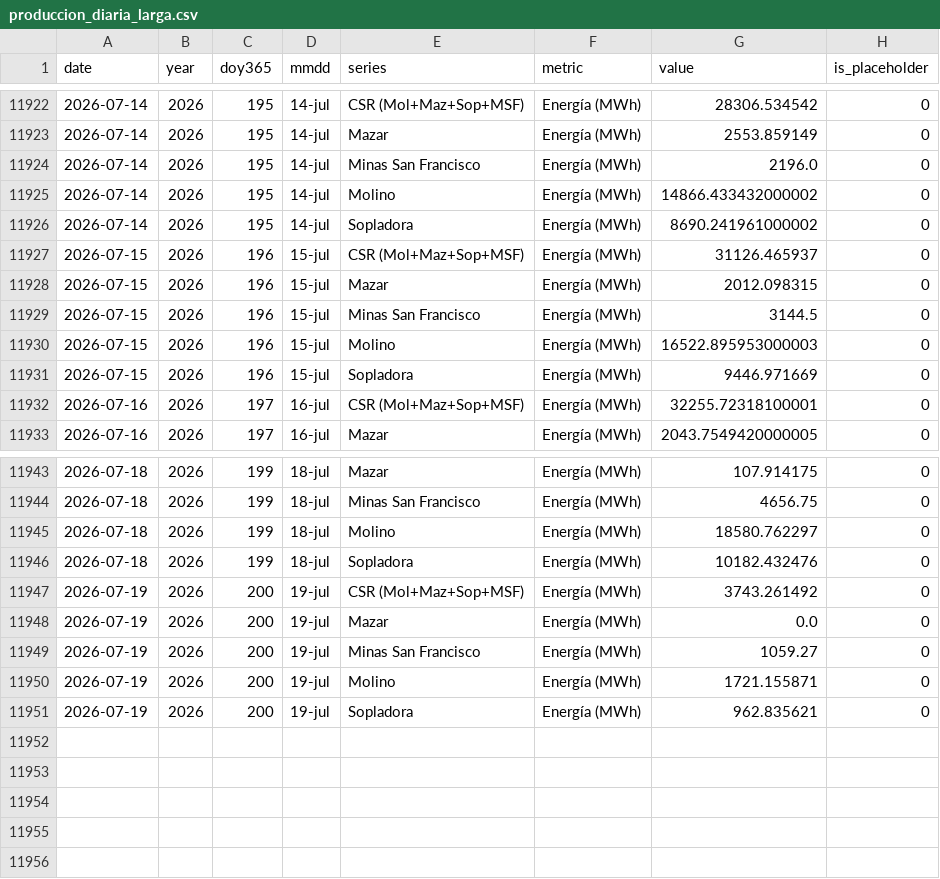
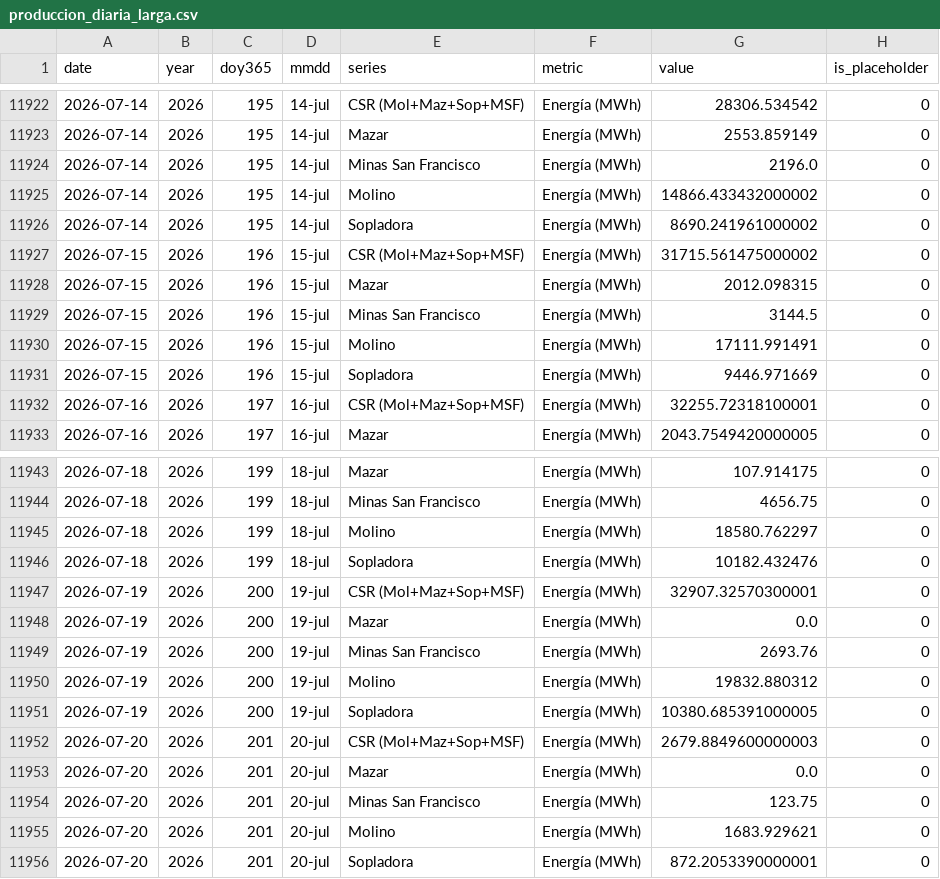
Before and after one commit to jp1309/celec, a CSV file: data/produccion_diaria_larga.csv, drawn as a sheet; only a part is shown, gaps mark what is left out.

```diff
--- a/data/produccion_diaria_larga.csv
+++ b/data/produccion_diaria_larga.csv
@@ -11926,6 +11926,6 @@ date,year,doy365,mmdd,series,metric,value,is_placeholder
 2026-07-14,2026,195,14-jul,Sopladora,Energía (MWh),8690.241961000002,0
-2026-07-15,2026,196,15-jul,CSR (Mol+Maz+Sop+MSF),Energía (MWh),31126.465937,0
+2026-07-15,2026,196,15-jul,CSR (Mol+Maz+Sop+MSF),Energía (MWh),31715.561475000002,0
 2026-07-15,2026,196,15-jul,Mazar,Energía (MWh),2012.098315,0
 2026-07-15,2026,196,15-jul,Minas San Francisco,Energía (MWh),3144.5,0
-2026-07-15,2026,196,15-jul,Molino,Energía (MWh),16522.895953000003,0
+2026-07-15,2026,196,15-jul,Molino,Energía (MWh),17111.991491,0
 2026-07-15,2026,196,15-jul,Sopladora,Energía (MWh),9446.971669,0
@@ -11946,6 +11946,11 @@ date,year,doy365,mmdd,series,metric,value,is_placeholder
 2026-07-18,2026,199,18-jul,Sopladora,Energía (MWh),10182.432476,0
-2026-07-19,2026,200,19-jul,CSR (Mol+Maz+Sop+MSF),Energía (MWh),3743.261492,0
+2026-07-19,2026,200,19-jul,CSR (Mol+Maz+Sop+MSF),Energía (MWh),32907.32570300001,0
 2026-07-19,2026,200,19-jul,Mazar,Energía (MWh),0.0,0
-2026-07-19,2026,200,19-jul,Minas San Francisco,Energía (MWh),1059.27,0
-2026-07-19,2026,200,19-jul,Molino,Energía (MWh),1721.155871,0
-2026-07-19,2026,200,19-jul,Sopladora,Energía (MWh),962.835621,0
+2026-07-19,2026,200,19-jul,Minas San Francisco,Energía (MWh),2693.76,0
+2026-07-19,2026,200,19-jul,Molino,Energía (MWh),19832.880312,0
+2026-07-19,2026,200,19-jul,Sopladora,Energía (MWh),10380.685391000005,0
+2026-07-20,2026,201,20-jul,CSR (Mol+Maz+Sop+MSF),Energía (MWh),2679.8849600000003,0
+2026-07-20,2026,201,20-jul,Mazar,Energía (MWh),0.0,0
+2026-07-20,2026,201,20-jul,Minas San Francisco,Energía (MWh),123.75,0
+2026-07-20,2026,201,20-jul,Molino,Energía (MWh),1683.929621,0
+2026-07-20,2026,201,20-jul,Sopladora,Energía (MWh),872.2053390000001,0
```
Also changed, not shown: Hidro_mensual/Hidrología_CSR_julio-2026.csv, Produ_mensual/Producción_CSR_julio-2026.csv, 5 other files.
